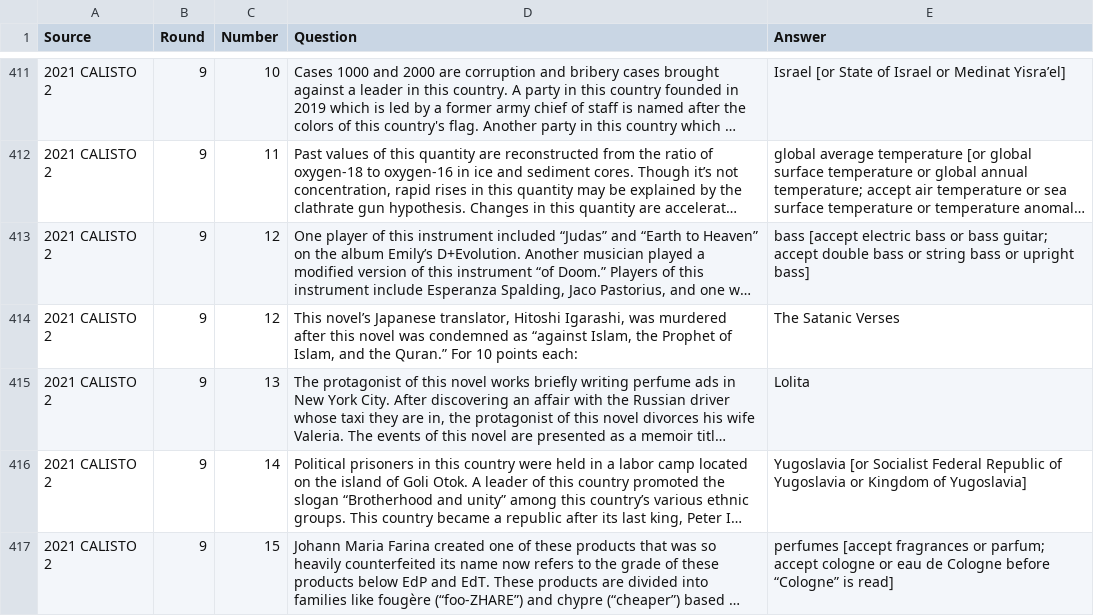
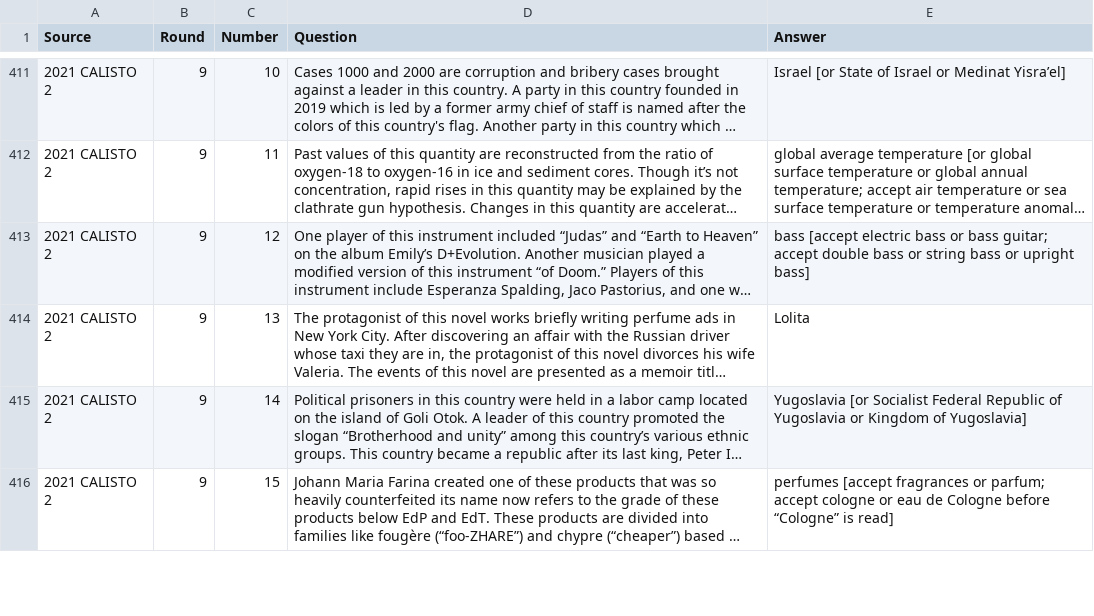
Before and after one commit to imp-tea/scholars-bowl, a CSV file: high-school-tossups.csv, drawn as a sheet; only a part is shown, gaps mark what is left out; long unchanged cells end in …; the diff names each change by its address in the sheet, - before the commit and + after, or states it on an @@ line.

Commit message:
Prepared data processing for full question set.

```diff
--- a/high-school-tossups.csv
+++ b/high-school-tossups.csv
-row 414: 2021 CALISTO 2 | 9 | 12 | This novel’s Japanese translator, Hitoshi Igarashi, was murdered after this novel was condemned as “against Islam, the Prophet of Islam, and the Quran.” For 10 points each: | The Satanic Verses
```
Also changed, not shown: 24 other files.
